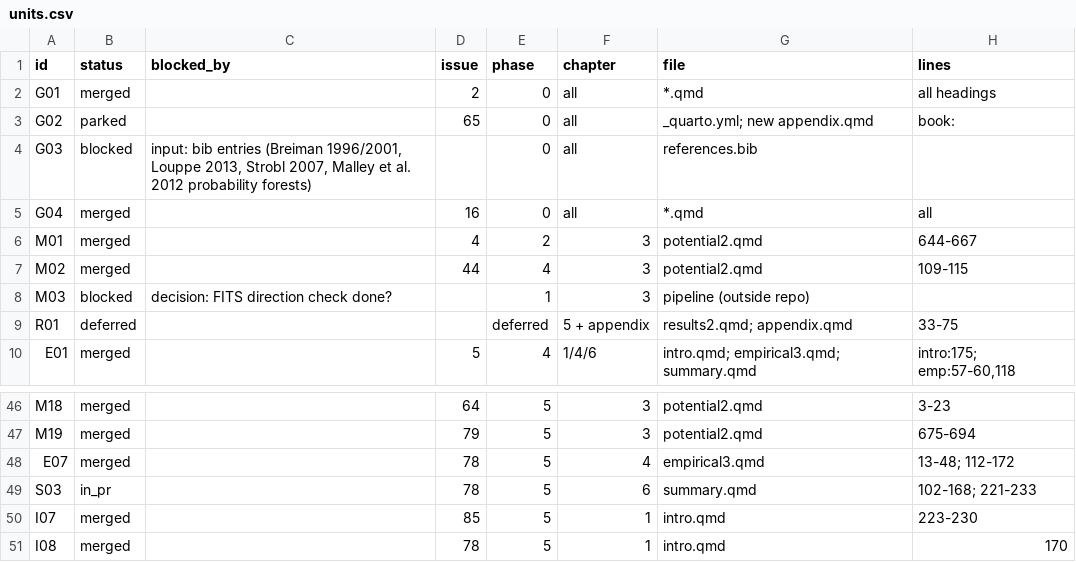
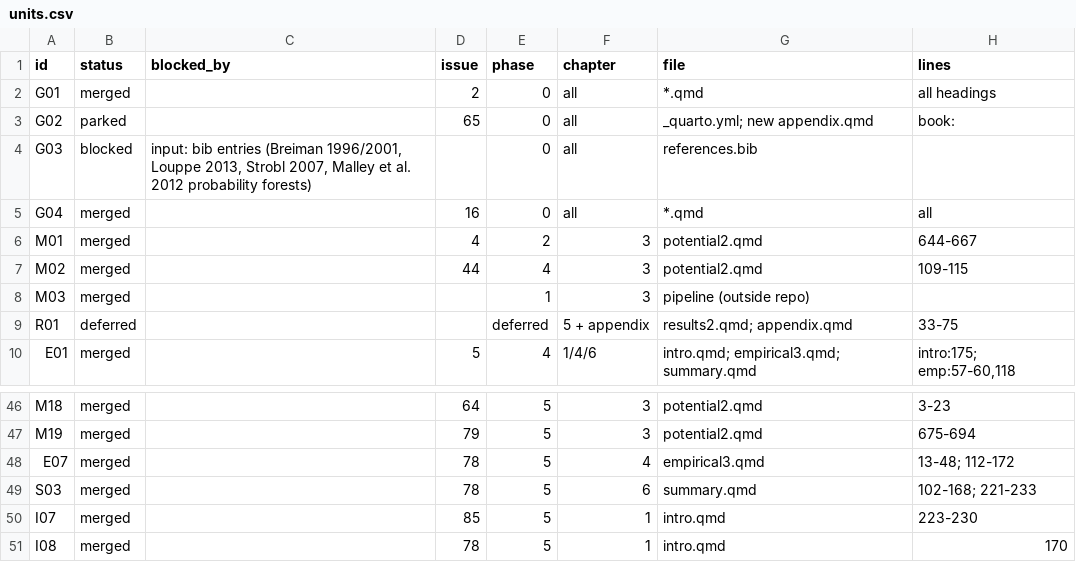
Before and after one commit to bennour007/dissertation, a CSV file: revision/units.csv, drawn as a sheet; only a part is shown, gaps mark what is left out; the diff names each change by its address in the sheet, - before the commit and + after, or states it on an @@ line.

```diff
--- a/revision/units.csv
+++ b/revision/units.csv
-B8 (status): blocked
+B8 (status): merged
-C8 (blocked_by): decision: FITS direction check done?
+C8 (blocked_by): (empty)
-B49 (status): in_pr
+B49 (status): merged
```
Also changed, not shown: revision/flags.csv, 1 other file.
